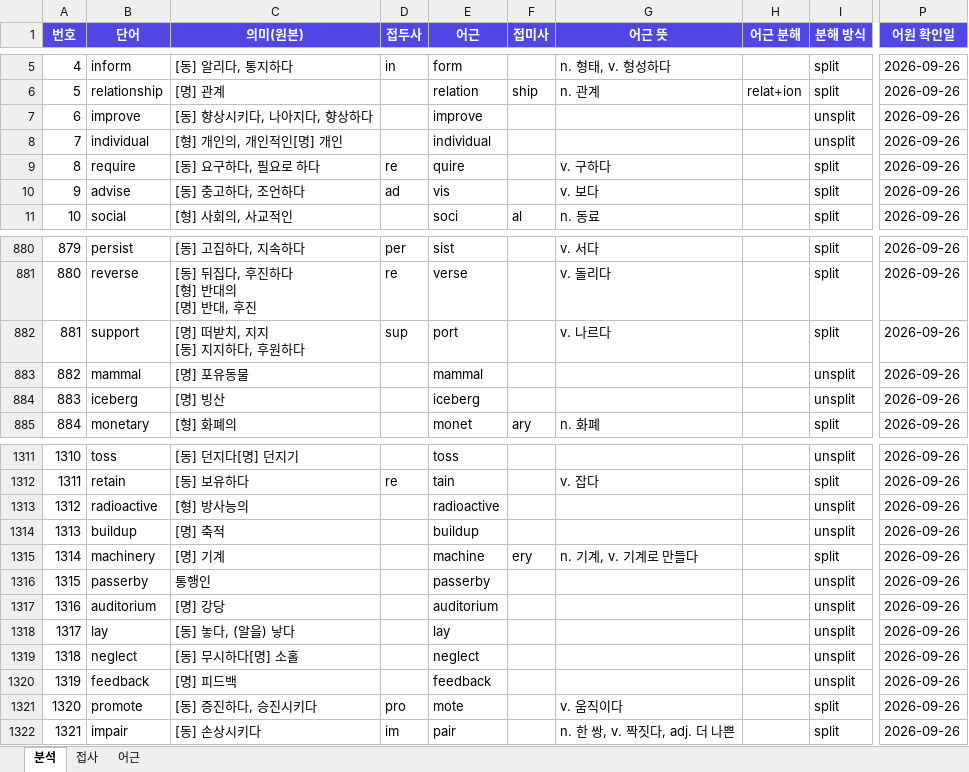
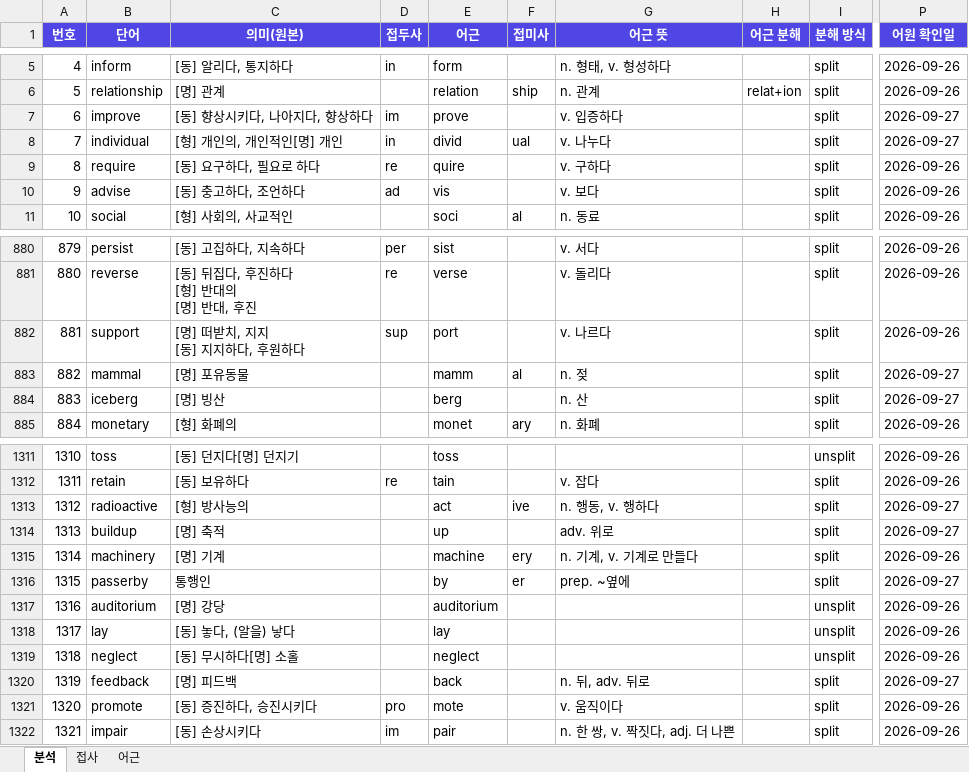
Before and after one commit to bandileaf/web, an Excel workbook: 워드마스터수능2000_분석.xlsx, sheet 분석, drawn as a sheet; only a part is shown, gaps mark what is left out; values as stored, in another font and other column widths than the file's, no borders; the diff covers the shown part only; the diff names each change by its address in the sheet, - before the commit and + after, or states it on an @@ line.

```diff
--- a/워드마스터수능2000_분석.xlsx (sheet 분석)
+++ b/워드마스터수능2000_분석.xlsx (sheet 분석)
-D7 (접두사): (empty)
+D7 (접두사): im
-E7 (어근): improve
+E7 (어근): prove
-G7 (어근 뜻): (empty)
+G7 (어근 뜻): v. 입증하다
-I7:I8 (분해 방식): unsplit
+I7:I8 (분해 방식): split
-P7:P8 (어원 확인일): 2026-09-26
+P7:P8 (어원 확인일): 2026-09-27
-D8 (접두사): (empty)
+D8 (접두사): in
-E8 (어근): individual
+E8 (어근): divid
-F8 (접미사): (empty)
+F8 (접미사): ual
-G8 (어근 뜻): (empty)
+G8 (어근 뜻): v. 나누다
-E883 (어근): mammal
+E883 (어근): mamm
-F883 (접미사): (empty)
+F883 (접미사): al
-G883 (어근 뜻): (empty)
+G883 (어근 뜻): n. 젖
-I883:I884 (분해 방식): unsplit
+I883:I884 (분해 방식): split
-P883:P884 (어원 확인일): 2026-09-26
+P883:P884 (어원 확인일): 2026-09-27
-E884 (어근): iceberg
+E884 (어근): berg
-G884 (어근 뜻): (empty)
+G884 (어근 뜻): n. 산
-E1313 (어근): radioactive
+E1313 (어근): act
-F1313 (접미사): (empty)
+F1313 (접미사): ive
-G1313 (어근 뜻): (empty)
+G1313 (어근 뜻): n. 행동, v. 행하다
-I1313:I1314 (분해 방식): unsplit
+I1313:I1314 (분해 방식): split
-P1313:P1314 (어원 확인일): 2026-09-26
+P1313:P1314 (어원 확인일): 2026-09-27
-E1314 (어근): buildup
+E1314 (어근): up
-G1314 (어근 뜻): (empty)
+G1314 (어근 뜻): adv. 위로
-E1316 (어근): passerby
+E1316 (어근): by
-F1316 (접미사): (empty)
+F1316 (접미사): er
-G1316 (어근 뜻): (empty)
+G1316 (어근 뜻): prep. ~옆에
-I1316 (분해 방식): unsplit
+I1316 (분해 방식): split
-P1316 (어원 확인일): 2026-09-26
+P1316 (어원 확인일): 2026-09-27
-E1320 (어근): feedback
+E1320 (어근): back
-G1320 (어근 뜻): (empty)
+G1320 (어근 뜻): n. 뒤, adv. 뒤로
-I1320 (분해 방식): unsplit
+I1320 (분해 방식): split
-P1320 (어원 확인일): 2026-09-26
+P1320 (어원 확인일): 2026-09-27
```
Also changed, not shown: 412 edited cells elsewhere in this sheet, sheet 어근, sheet 접사.
